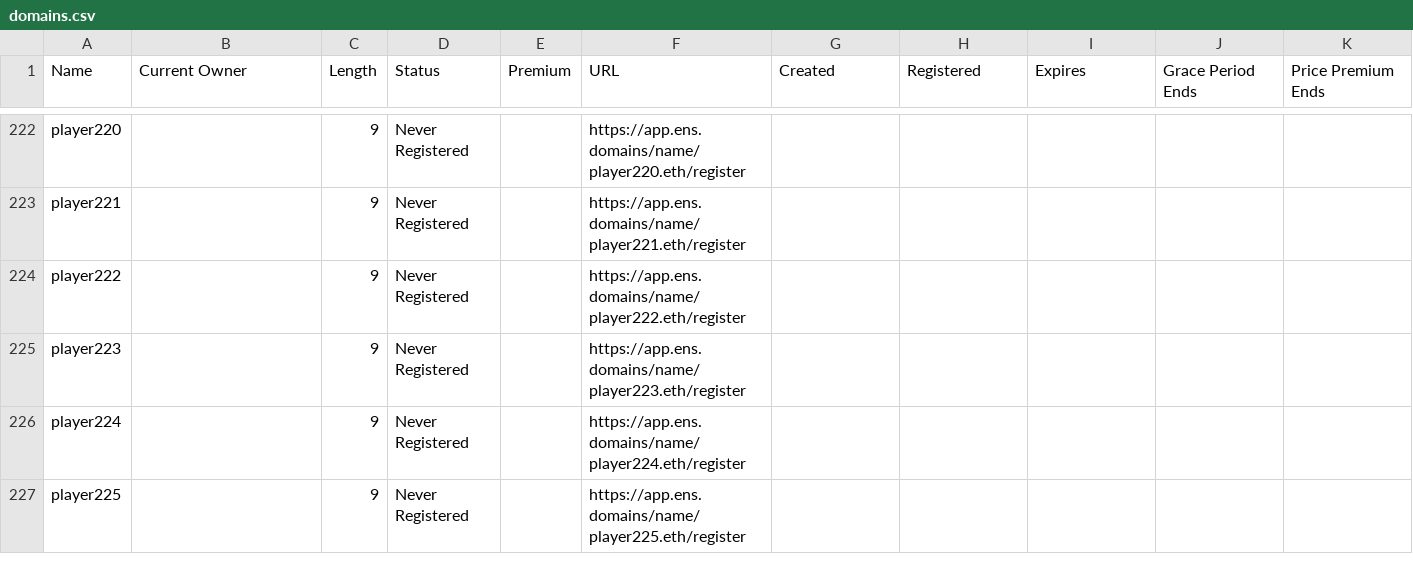
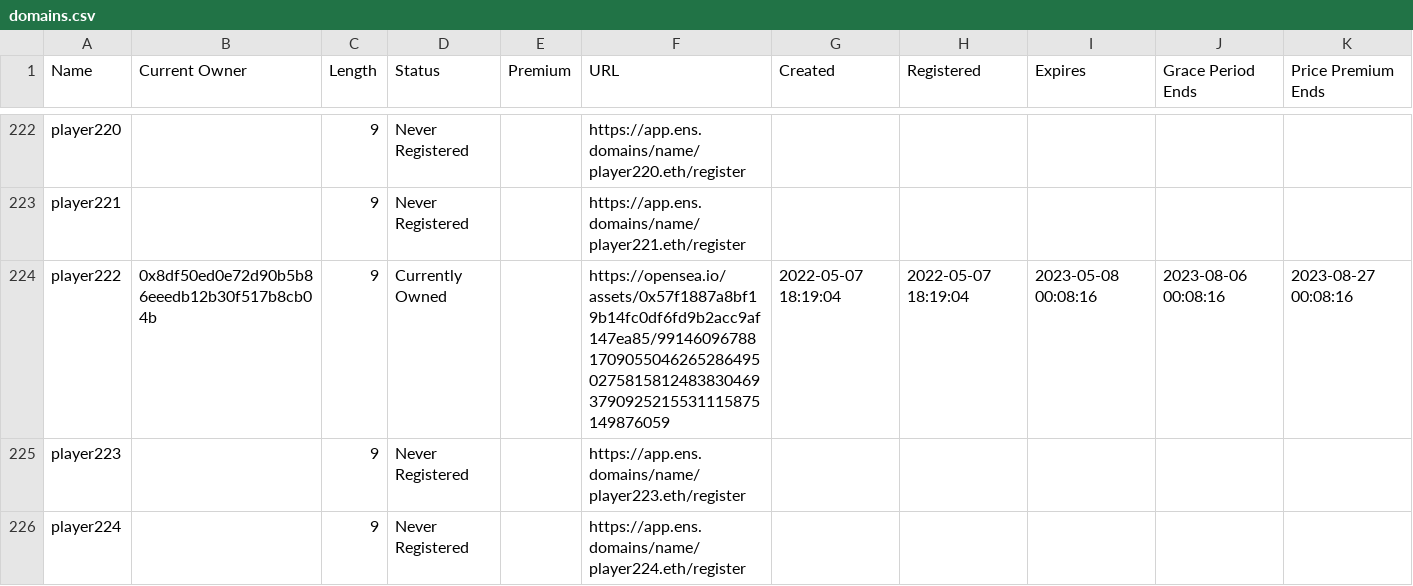
Before and after one commit to msnyder5/20kWords, a CSV file: output/PlayersClub/domains.csv, drawn as a sheet; only a part is shown, gaps mark what is left out; the shorter side is filled out with more unchanged rows; the diff covers the shown part only.

```diff
--- a/output/PlayersClub/domains.csv
+++ b/output/PlayersClub/domains.csv
@@ -223,3 +223,3 @@ player220,,9,Never Registered,,https://app.ens.domains/name/player220.eth/regist
 player221,,9,Never Registered,,https://app.ens.domains/name/player221.eth/register,,,,,
-player222,,9,Never Registered,,https://app.ens.domains/name/player222.eth/register,,,,,
+player222,0x8df50ed0e72d90b5b86eeedb12b30f517b8cb04b,9,Currently Owned,,https://opensea.io/assets/0x57f1887a8bf19b14fc0df6fd9b2acc9af147ea85/99146096788170905504626528649502758158124838304693790925215531115875149876059,2022-05-07 18:19:04,2022-05-07 18:19:04,2023-05-08 00:08:16,2023-08-06 00:08:16,2023-08-27 00:08:16
 player223,,9,Never Registered,,https://app.ens.domains/name/player223.eth/register,,,,,
```
Also changed, not shown: 24 edited cells elsewhere in this file, output/CountryAbbreviations/domains.csv, 26 other files.
